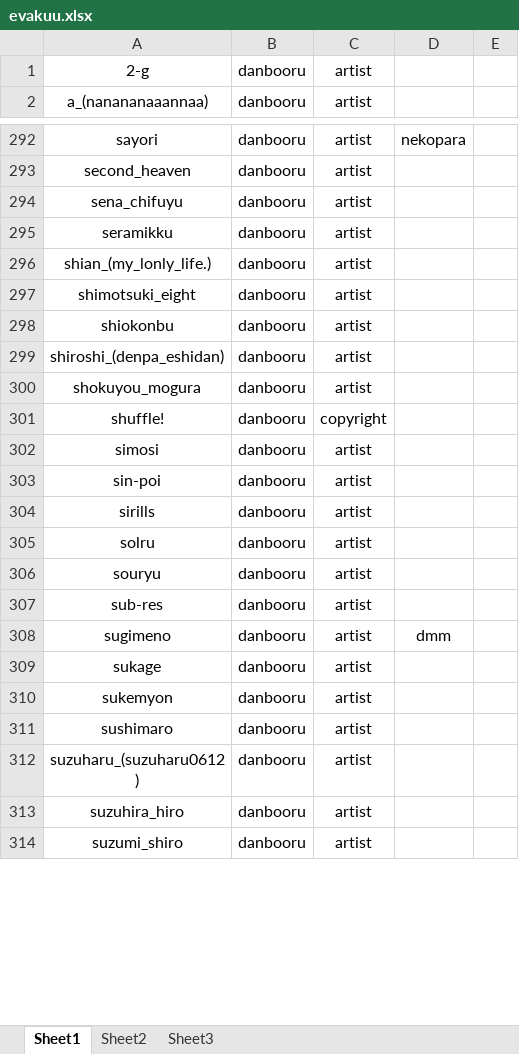
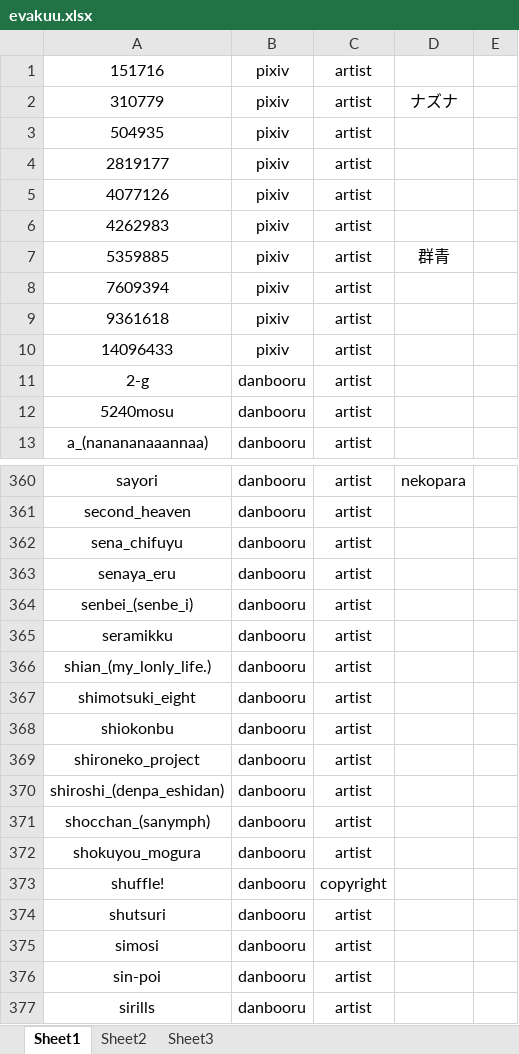
Before and after one commit to pillowfication/myimagerepostuff, an Excel workbook: evakuu.xlsx, sheet Sheet1, drawn as a sheet; only a part is shown, gaps mark what is left out; the shorter side is filled out with more unchanged rows; values as stored, in another font and other column widths than the file's, no borders; the diff covers the shown part only; the diff names each change by its address in the sheet, - before the commit and + after, or states it on an @@ line.

Commit message:
updated spreadsheet

```diff
--- a/evakuu.xlsx (sheet Sheet1)
+++ b/evakuu.xlsx (sheet Sheet1)
+row 1: 151716 | pixiv | artist
+row 2: 310779 | pixiv | artist | ナズナ
+row 3: 504935 | pixiv | artist
+row 4: 2819177 | pixiv | artist
+row 5: 4077126 | pixiv | artist
+row 6: 4262983 | pixiv | artist
+row 7: 5359885 | pixiv | artist | 群青
+row 8: 7609394 | pixiv | artist
+row 9: 9361618 | pixiv | artist
+row 10: 14096433 | pixiv | artist
+row 12: 5240mosu | danbooru | artist
+row 363: senaya_eru | danbooru | artist
+row 364: senbei_(senbe_i) | danbooru | artist
+row 369: shironeko_project | danbooru | artist
+row 371: shocchan_(sanymph) | danbooru | artist
+row 374: shutsuri | danbooru | artist
```
Also changed, not shown: 70 added rows, 1 removed row and 3 edited cells elsewhere in this sheet.
